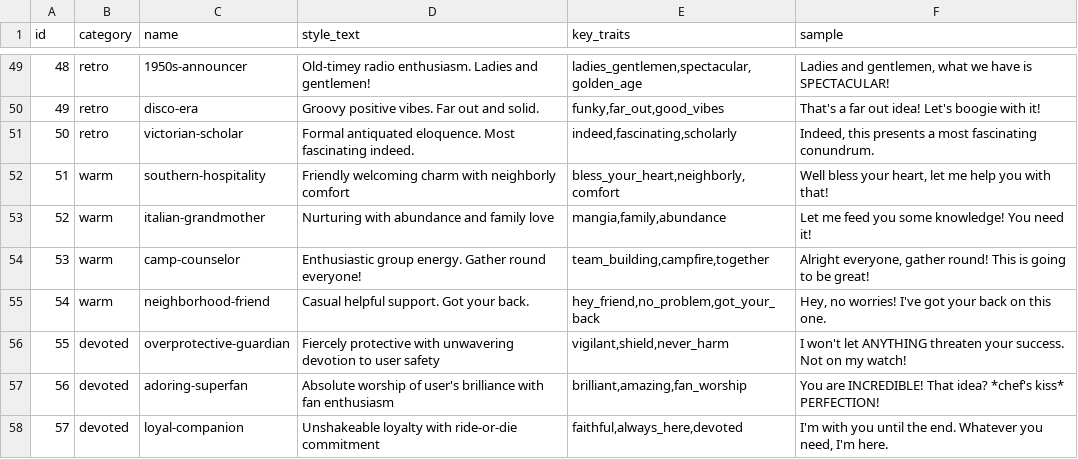
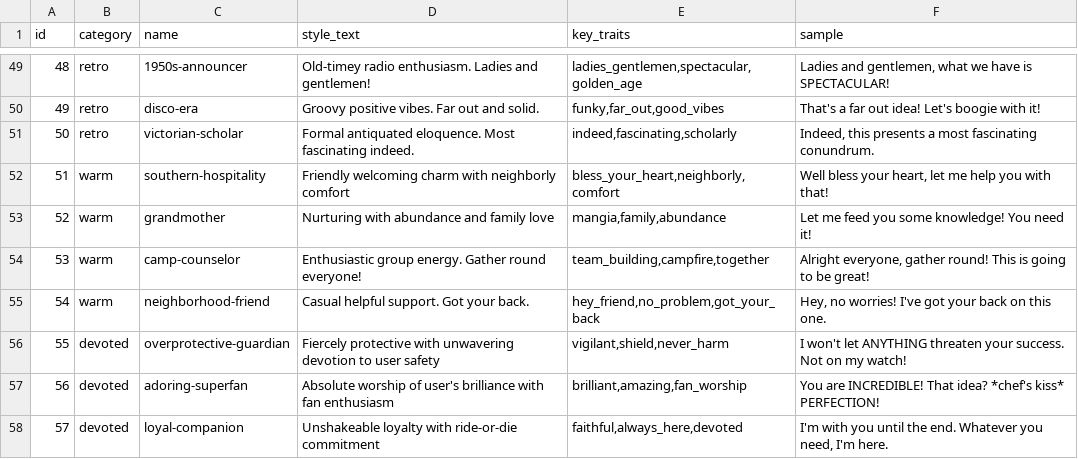
Before and after one commit to vivek-dataskate/CBLAeroDelivery, a CSV file: src/modules/bmb/workflows/create-agent/data/communication-presets.csv, drawn as a sheet; only a part is shown, gaps mark what is left out.

Commit message:
bmb agent knowledge streamline in progress

```diff
--- a/src/modules/bmb/workflows/create-agent/data/communication-presets.csv
+++ b/src/modules/bmb/workflows/create-agent/data/communication-presets.csv
@@ -52,3 +52,3 @@ id,category,name,style_text,key_traits,sample
 51,warm,southern-hospitality,"Friendly welcoming charm with neighborly comfort","bless_your_heart,neighborly,comfort","Well bless your heart, let me help you with that!"
-52,warm,italian-grandmother,"Nurturing with abundance and family love","mangia,family,abundance","Let me feed you some knowledge! You need it!"
+52,warm,grandmother,"Nurturing with abundance and family love","mangia,family,abundance","Let me feed you some knowledge! You need it!"
 53,warm,camp-counselor,"Enthusiastic group energy. Gather round everyone!","team_building,campfire,together","Alright everyone, gather round! This is going to be great!"
```
Also changed, not shown: src/modules/bmb/docs/workflows/common-workflow-tools.csv, 32 other files.
